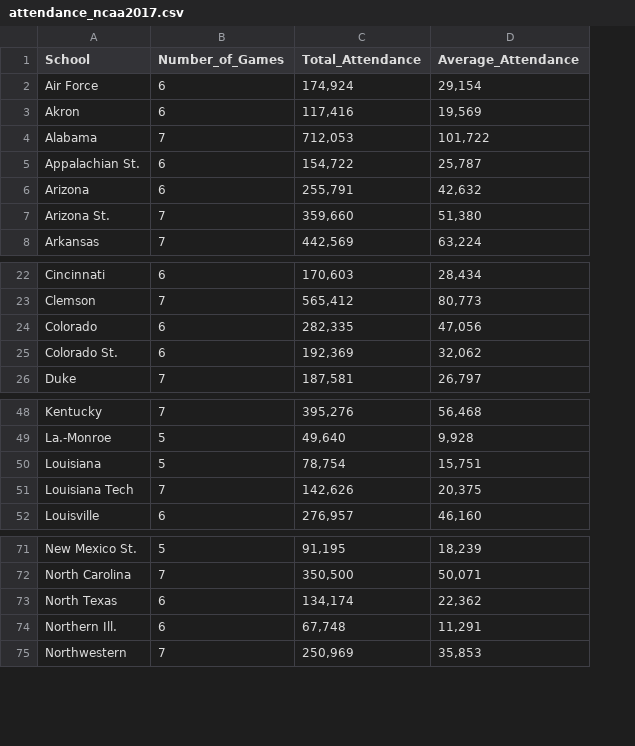
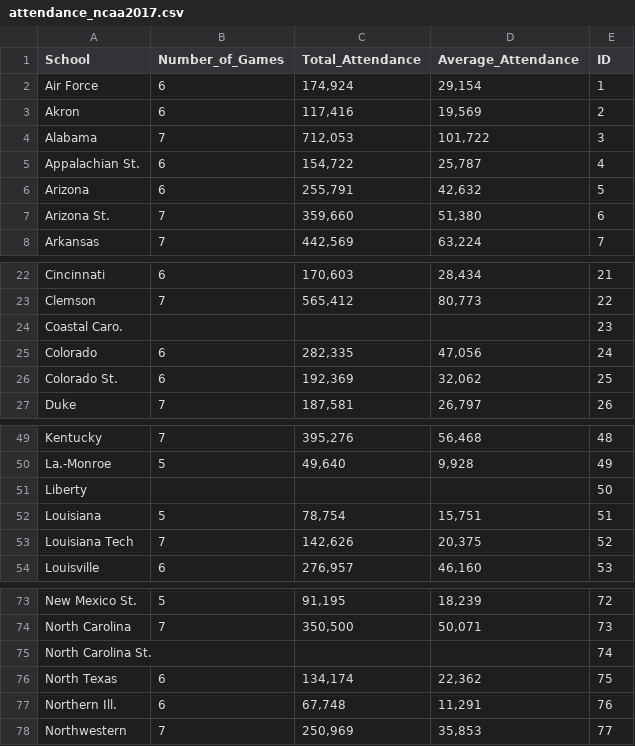
Before and after one commit to jamescook0120/Project_Two, a CSV file: data/attendance_ncaa2017.csv, drawn as a sheet; only a part is shown, gaps mark what is left out; the diff names each change by its address in the sheet, - before the commit and + after, or states it on an @@ line.

```diff
--- a/data/attendance_ncaa2017.csv
+++ b/data/attendance_ncaa2017.csv
+column E (ID), rows 2-8: 1 | 2 | 3 | 4 | 5 | 6 | 7; rows 22-23: 21 | 22; rows 25-27: 24 | 25 | 26; rows 49-50: 48 | 49; rows 52-54: 51 | 52 | 53; rows 73-74: 72 | 73; rows 76-78: 75 | 76 | 77
+row 24: Coastal Caro. |  |  |  | 23
+row 51: Liberty |  |  |  | 50
+row 75: North Carolina St. |  |  |  | 74
```
Also changed, not shown: data/attendance_ncaa2015.csv, data/attendance_ncaa2016.csv, 15 other files.
